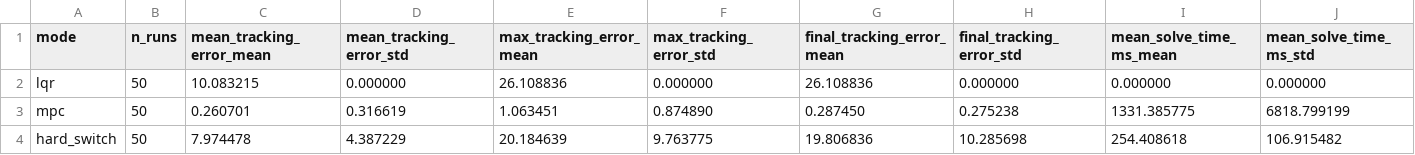
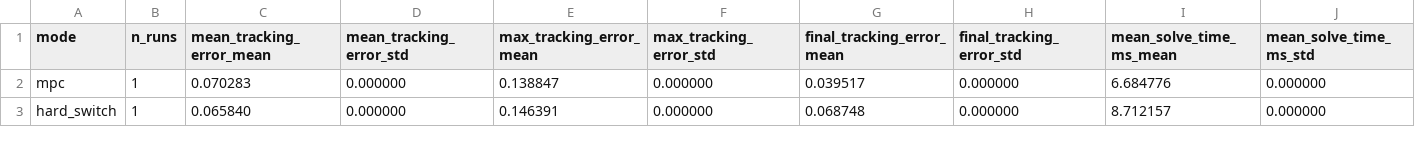
Before and after one commit to Prav-een-B/Risk-Aware-Hybrid-LQR-MPC-Navigation-for-Autonomous-Systems, a CSV file: evaluation/results/statistical_results.csv, drawn as a sheet; only a part is shown; removed rows and columns are numbered as before the commit, all else as after; rows hold the shown columns only; the diff covers the shown part only; the diff names each change by its address in the sheet, - before the commit and + after, or states it on an @@ line.

```diff
--- a/evaluation/results/statistical_results.csv
+++ b/evaluation/results/statistical_results.csv
-row 2: lqr | 50 | 10.083215 | 0.000000 | 26.108836 | 0.000000 | 26.108836 | 0.000000 | 0.000000 | 0.000000
-B2:B3 (n_runs): 50
+B2:B3 (n_runs): 1
-C2 (mean_tracking_error_mean): 0.260701
+C2 (mean_tracking_error_mean): 0.070283
-D2 (mean_tracking_error_std): 0.316619
+D2 (mean_tracking_error_std): 0.000000
-E2 (max_tracking_error_mean): 1.063451
+E2 (max_tracking_error_mean): 0.138847
-F2 (max_tracking_error_std): 0.874890
+F2 (max_tracking_error_std): 0.000000
-G2 (final_tracking_error_mean): 0.287450
+G2 (final_tracking_error_mean): 0.039517
-H2 (final_tracking_error_std): 0.275238
+H2 (final_tracking_error_std): 0.000000
-I2 (mean_solve_time_ms_mean): 1331.385775
+I2 (mean_solve_time_ms_mean): 6.684776
-J2 (mean_solve_time_ms_std): 6818.799199
+J2 (mean_solve_time_ms_std): 0.000000
-C3 (mean_tracking_error_mean): 7.974478
+C3 (mean_tracking_error_mean): 0.065840
-D3 (mean_tracking_error_std): 4.387229
+D3 (mean_tracking_error_std): 0.000000
-E3 (max_tracking_error_mean): 20.184639
+E3 (max_tracking_error_mean): 0.146391
-F3 (max_tracking_error_std): 9.763775
+F3 (max_tracking_error_std): 0.000000
-G3 (final_tracking_error_mean): 19.806836
+G3 (final_tracking_error_mean): 0.068748
-H3 (final_tracking_error_std): 10.285698
+H3 (final_tracking_error_std): 0.000000
-I3 (mean_solve_time_ms_mean): 254.408618
+I3 (mean_solve_time_ms_mean): 8.712157
-J3 (mean_solve_time_ms_std): 106.915482
+J3 (mean_solve_time_ms_std): 0.000000
```
Also changed, not shown: 57 edited cells elsewhere in this file, 35 other files.
